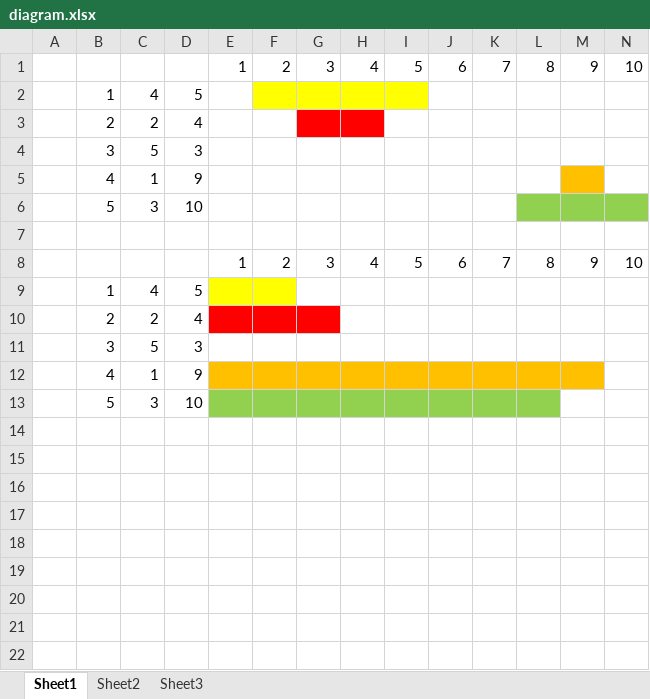
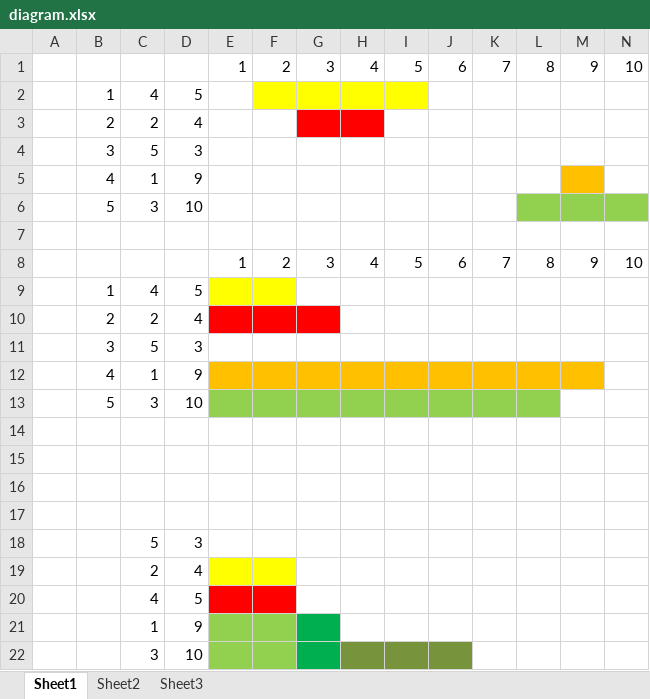
Before and after one commit to AdamKaniasty/Olimpiada, an Excel workbook: 2021-2022/Montażysta/diagram.xlsx, sheet Sheet1, drawn as a sheet; values as stored, in another font and other column widths than the file's, no borders; the diff names each change by its address in the sheet, - before the commit and + after, or states it on an @@ line.

Commit message:
MontażystaV1

```diff
--- a/2021-2022/Montażysta/diagram.xlsx (sheet Sheet1)
+++ b/2021-2022/Montażysta/diagram.xlsx (sheet Sheet1)
+row 14: (empty)
+row 15: (empty)
+row 16: (empty)
+row 17: (empty)
+row 18:  |  | 5 | 3
+row 19:  |  | 2 | 4
+row 20:  |  | 4 | 5
+row 21:  |  | 1 | 9
+row 22:  |  | 3 | 10
```
Also changed, not shown: 4 other files.
